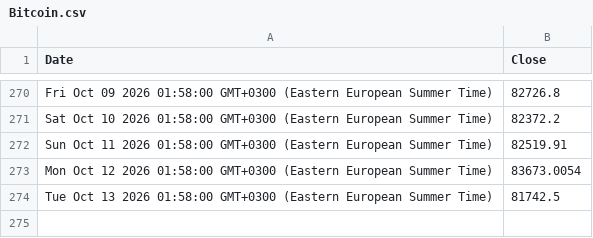
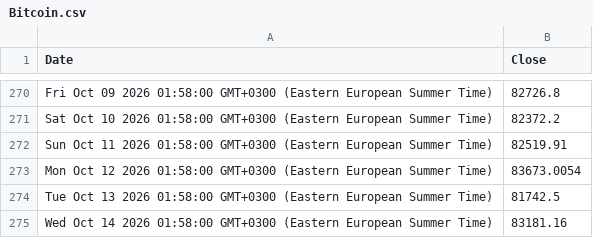
Before and after one commit to denesdata/roem, a CSV file: roem 2.0/Financial Markets/Bitcoin.csv, drawn as a sheet; only a part is shown, gaps mark what is left out; the diff names each change by its address in the sheet, - before the commit and + after, or states it on an @@ line.

Commit message:
Update roem 2.0/Financial Markets/Bitcoin.csv

```diff
--- a/roem 2.0/Financial Markets/Bitcoin.csv
+++ b/roem 2.0/Financial Markets/Bitcoin.csv
+row 275: Wed Oct 14 2026 01:58:00 GMT+0300 (Eastern European Summer Time) | 83181.16
```
